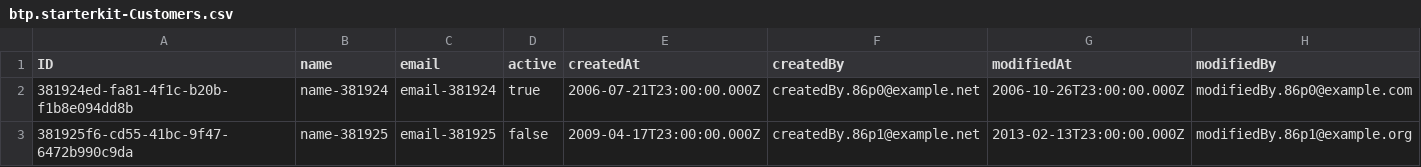
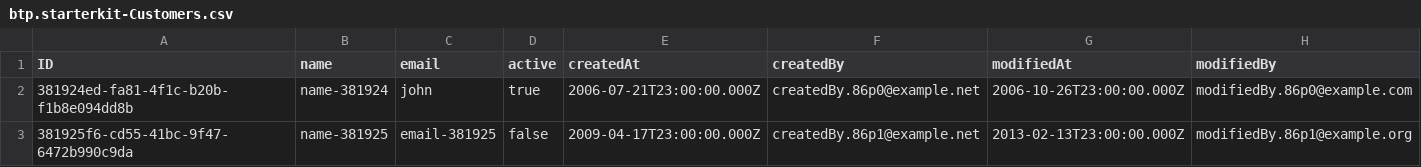
Before and after one commit to tomaszmondrzycki/btp-starterkit, a CSV file: db/data/btp.starterkit-Customers.csv, drawn as a sheet.

```diff
--- a/db/data/btp.starterkit-Customers.csv
+++ b/db/data/btp.starterkit-Customers.csv
@@ -1,3 +1,3 @@
 ID,name,email,active,createdAt,createdBy,modifiedAt,modifiedBy
-381924ed-fa81-4f1c-b20b-f1b8e094dd8b,name-381924,email-381924,true,2006-07-21T23:00:00.000Z,createdBy.86p0@example.net,2006-10-26T23:00:00.000Z,modifiedBy.86p0@example.com
+381924ed-fa81-4f1c-b20b-f1b8e094dd8b,name-381924,john,true,2006-07-21T23:00:00.000Z,createdBy.86p0@example.net,2006-10-26T23:00:00.000Z,modifiedBy.86p0@example.com
 381925f6-cd55-41bc-9f47-6472b990c9da,name-381925,email-381925,false,2009-04-17T23:00:00.000Z,createdBy.86p1@example.net,2013-02-13T23:00:00.000Z,modifiedBy.86p1@example.org
```
Also changed, not shown: 30 other files.
